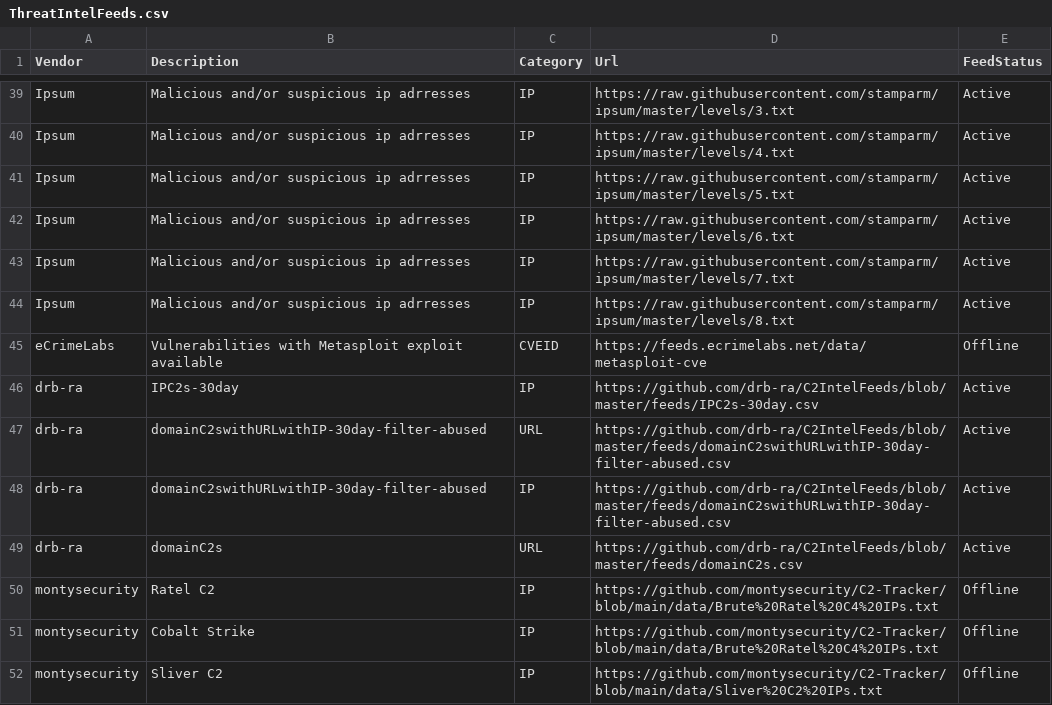
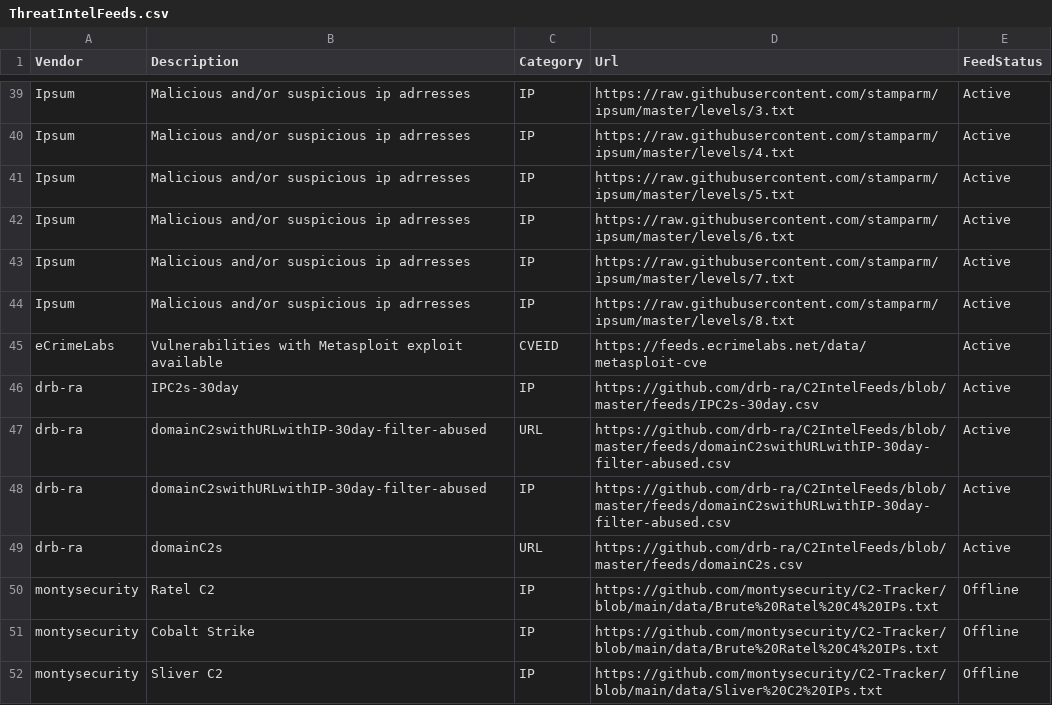
Before and after one commit to JonoClarke9/Open-Source-Threat-Intel-Feeds, a CSV file: ThreatIntelFeeds.csv, drawn as a sheet; only a part is shown, gaps mark what is left out.

```diff
--- a/ThreatIntelFeeds.csv
+++ b/ThreatIntelFeeds.csv
@@ -44,3 +44,3 @@ Ipsum; Malicious and/or suspicious ip adrresses;IP;https://raw.githubusercontent
 Ipsum; Malicious and/or suspicious ip adrresses;IP;https://raw.githubusercontent.com/stamparm/ipsum/master/levels/8.txt;Active
-eCrimeLabs;Vulnerabilities with Metasploit exploit available;CVEID;https://feeds.ecrimelabs.net/data/metasploit-cve;Offline
+eCrimeLabs;Vulnerabilities with Metasploit exploit available;CVEID;https://feeds.ecrimelabs.net/data/metasploit-cve;Active
 drb-ra;IPC2s-30day;IP;https://github.com/drb-ra/C2IntelFeeds/blob/master/feeds/IPC2s-30day.csv;Active
```
